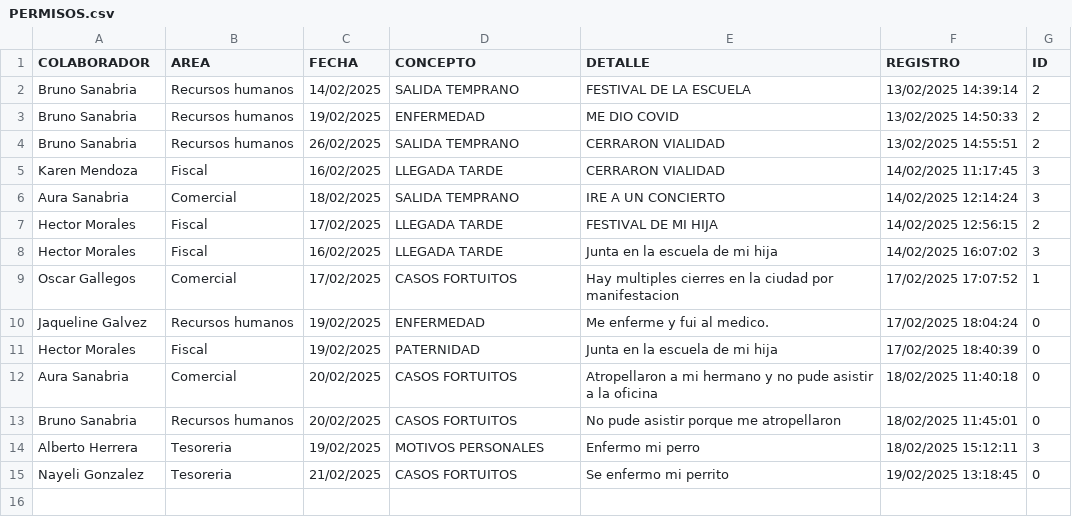
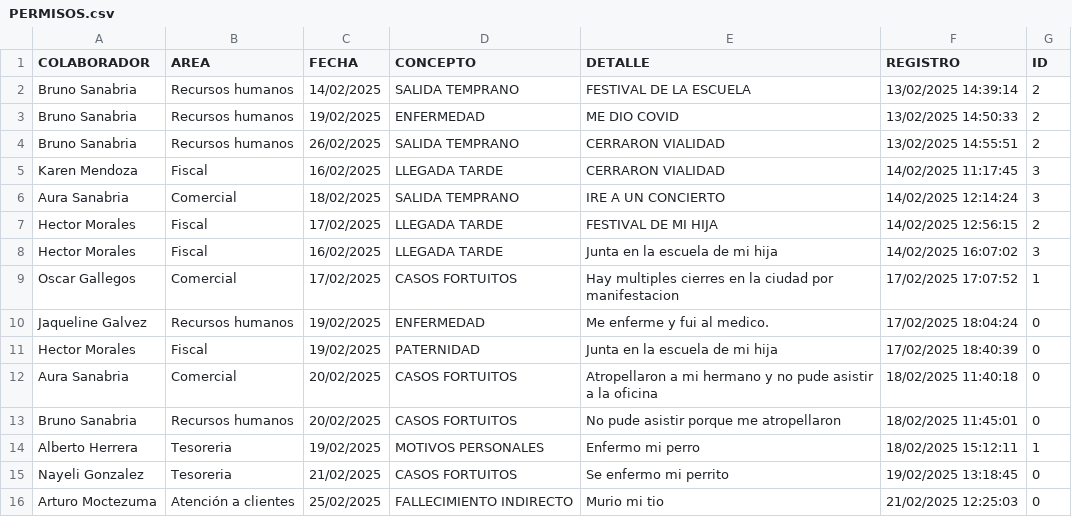
Before and after one commit to BM1012/AsistenciasTV, a CSV file: PERMISOS.csv, drawn as a sheet.

Commit message:
Actualización automatica del archivo

```diff
--- a/PERMISOS.csv
+++ b/PERMISOS.csv
@@ -13,3 +13,4 @@ Aura Sanabria,Comercial,20/02/2025,CASOS FORTUITOS,Atropellaron a mi hermano y n
 Bruno Sanabria,Recursos humanos,20/02/2025,CASOS FORTUITOS,No pude asistir porque me atropellaron,18/02/2025 11:45:01,0
-Alberto Herrera,Tesoreria,19/02/2025,MOTIVOS PERSONALES,Enfermo mi perro,18/02/2025 15:12:11,3
+Alberto Herrera,Tesoreria,19/02/2025,MOTIVOS PERSONALES,Enfermo mi perro,18/02/2025 15:12:11,1
 Nayeli Gonzalez,Tesoreria,21/02/2025,CASOS FORTUITOS,Se enfermo mi perrito,19/02/2025 13:18:45,0
+Arturo Moctezuma,Atención a clientes,25/02/2025,FALLECIMIENTO INDIRECTO,Murio mi tio,21/02/2025 12:25:03,0
```
